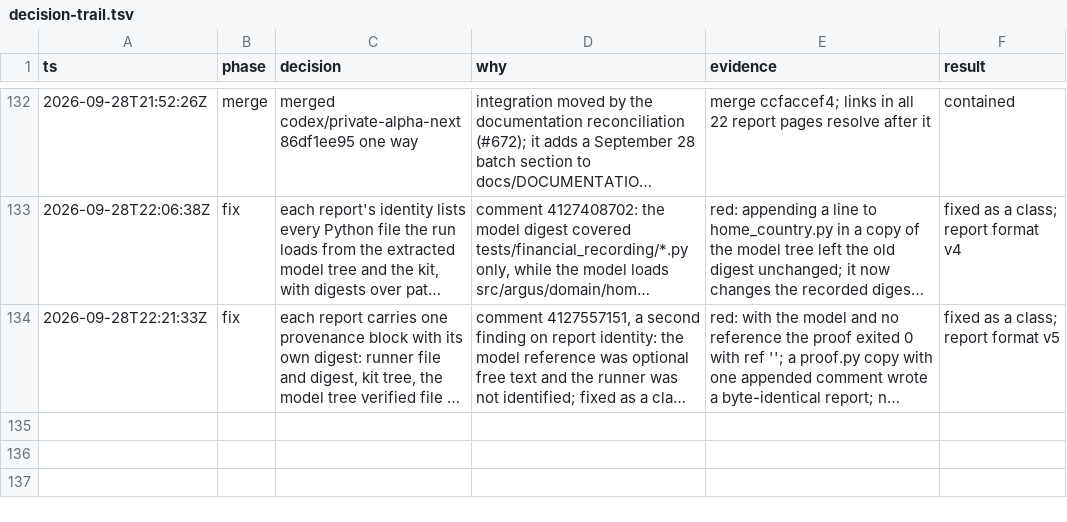
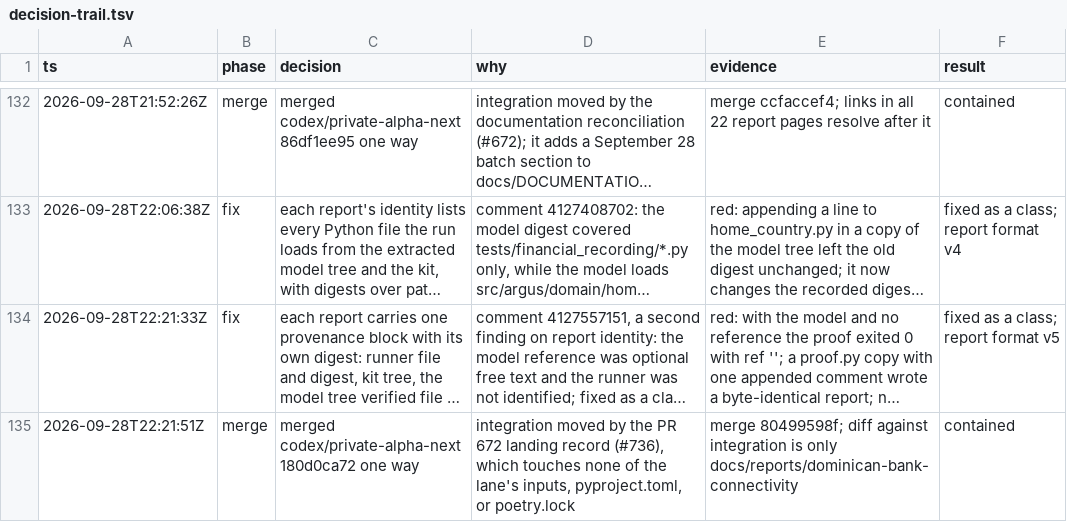
Before and after one commit to lagarcess/argus, a TSV file: docs/reports/dominican-bank-connectivity/decision-trail.tsv, drawn as a sheet; only a part is shown, gaps mark what is left out; long unchanged cells end in …; the diff names each change by its address in the sheet, - before the commit and + after, or states it on an @@ line.

Commit message:
docs(reports): log the 180d0ca72 integration merge in the decision trail

```diff
--- a/docs/reports/dominican-bank-connectivity/decision-trail.tsv
+++ b/docs/reports/dominican-bank-connectivity/decision-trail.tsv
+row 135: 2026-09-28T22:21:51Z | merge | merged codex/private-alpha-next 180d0ca72 one way | integration moved by the PR 672 landing record (#736), which touches none of the lane's inputs, pyproject.toml, or poetry.lock | merge 80499598f; diff against integration is only docs/reports/dominican-bank-connectivity | contained
```
